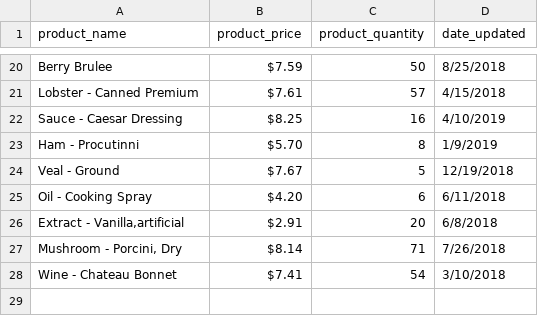
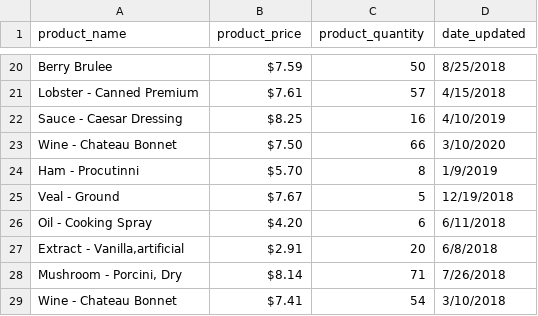
Before and after one commit to asherorr/storing_inventory_with_sqlalchemy, a CSV file: inventory.csv, drawn as a sheet; only a part is shown, gaps mark what is left out.

Commit message:
This commit will update the add_csv function to check if there are duplicate product names in the CSV. If there are, only the most recently updated entry will be added to the database.

```diff
--- a/inventory.csv
+++ b/inventory.csv
@@ -22,2 +22,3 @@ Lobster - Canned Premium,$7.61,57,4/15/2018
 Sauce - Caesar Dressing,$8.25,16,4/10/2019
+Wine - Chateau Bonnet,$7.50,66,3/10/2020
 Ham - Procutinni,$5.70,8,1/9/2019
```
Also changed, not shown: 2 other files.
